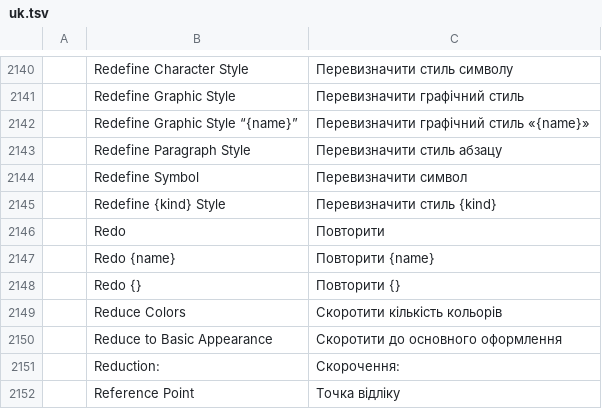
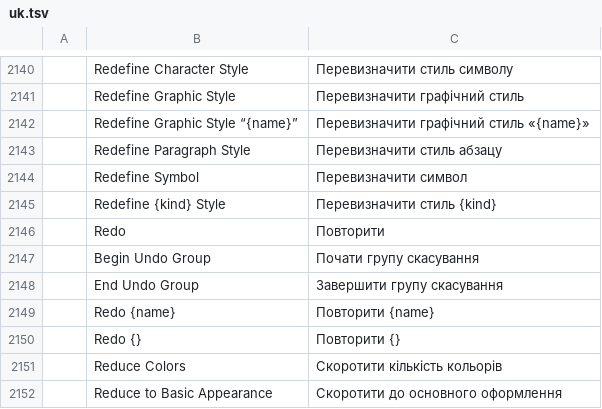
Before and after one commit to SiteSentrix/StitchFoundry, a TSV file: crates/ui-egui/src/i18n/uk.tsv, drawn as a sheet; only a part is shown, gaps mark what is left out; the shorter side is filled out with more unchanged rows.

```diff
--- a/crates/ui-egui/src/i18n/uk.tsv
+++ b/crates/ui-egui/src/i18n/uk.tsv
@@ -2146,2 +2146,4 @@
 	Redo	Повторити
+	Begin Undo Group	Почати групу скасування
+	End Undo Group	Завершити групу скасування
 	Redo {name}	Повторити {name}
```
Also changed, not shown: crates/ui-egui/src/i18n/de.tsv, crates/ui-egui/src/i18n/fr.tsv, 12 other files.
